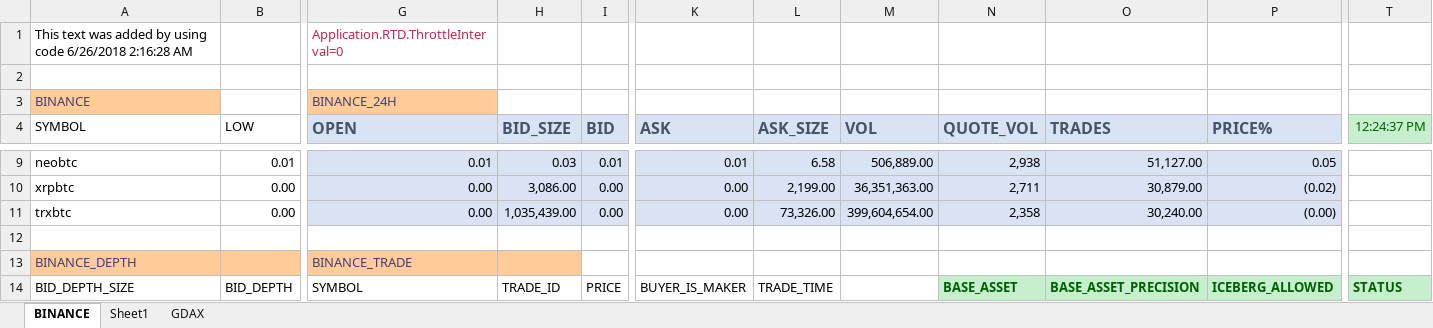
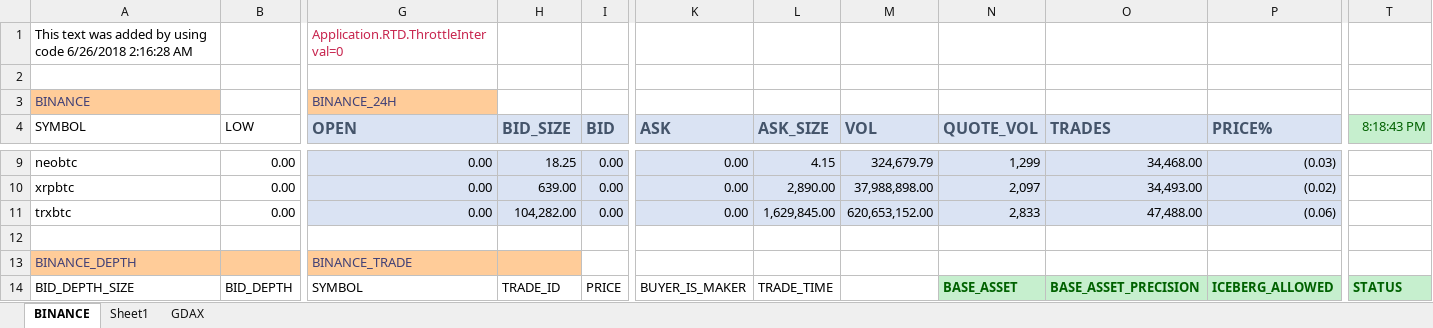
Before and after one commit to itsff/crypto-rtd, an Excel workbook: doc/crypto.xlsx, sheet BINANCE, drawn as a sheet; only a part is shown, gaps mark what is left out; values as stored, in another font and other column widths than the file's, no borders; table styles not drawn; removed rows and columns are numbered as before the commit, all else as after; rows hold the shown columns only; the diff covers the shown part only; the diff names each change by its address in the sheet, - before the commit and + after, or states it on an @@ line.

Commit message:
update to latestes Binance.net

```diff
--- a/doc/crypto.xlsx (sheet BINANCE)
+++ b/doc/crypto.xlsx (sheet BINANCE)
-T4: 12:24:37 PM
+T4: 8:18:43 PM
-row 9: neobtc | 0.01 | 0.01 | 0.03 | 0.01 | 0.01 | 6.58 | 506,889.00 | 2,938 | 51,127.00 | 0.05
+row 9: neobtc | 0.00 | 0.00 | 18.25 | 0.00 | 0.00 | 4.15 | 324,679.79 | 1,299 | 34,468.00 | (0.03)
-H10 (BID_SIZE): 3,086.00
+H10 (BID_SIZE): 639.00
-L10 (ASK_SIZE): 2,199.00
+L10 (ASK_SIZE): 2,890.00
-M10 (VOL): 36,351,363.00
+M10 (VOL): 37,988,898.00
-N10 (QUOTE_VOL): 2,711
+N10 (QUOTE_VOL): 2,097
-O10 (TRADES): 30,879.00
+O10 (TRADES): 34,493.00
-H11 (BID_SIZE): 1,035,439.00
+H11 (BID_SIZE): 104,282.00
-L11 (ASK_SIZE): 73,326.00
+L11 (ASK_SIZE): 1,629,845.00
-M11 (VOL): 399,604,654.00
+M11 (VOL): 620,653,152.00
-N11 (QUOTE_VOL): 2,358
+N11 (QUOTE_VOL): 2,833
-O11 (TRADES): 30,240.00
+O11 (TRADES): 47,488.00
-P11 (PRICE%): (0.00)
+P11 (PRICE%): (0.06)
```
Also changed, not shown: 18 added rows, 18 removed rows and 48 edited cells elsewhere in this sheet, sheet GDAX, formulas that keep their value, 1 other file.
